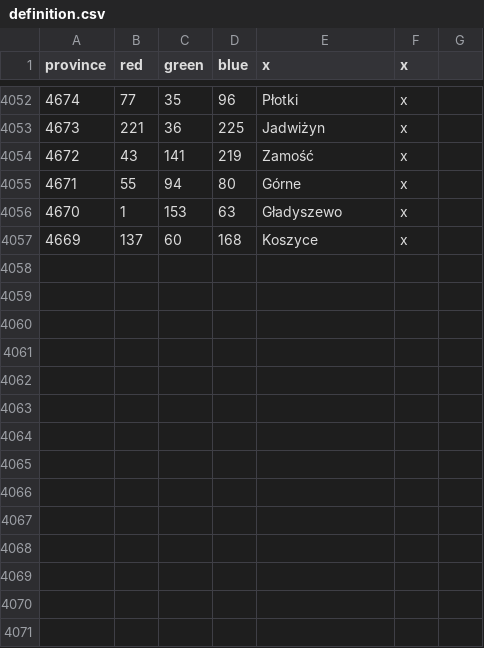
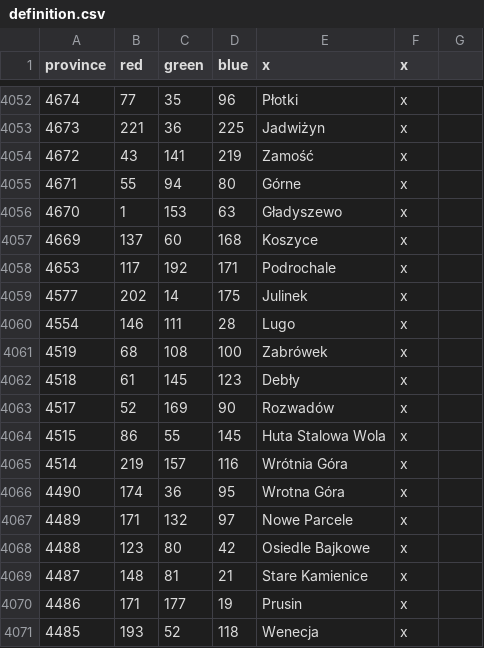
Before and after one commit to GminaUniversalis/Gmina-Universalis, a CSV file: map/definition.csv, drawn as a sheet; only a part is shown, gaps mark what is left out; the diff names each change by its address in the sheet, - before the commit and + after, or states it on an @@ line.

```diff
--- a/map/definition.csv
+++ b/map/definition.csv
+row 4058: 4653 | 117 | 192 | 171 | Podrochale | x
+row 4059: 4577 | 202 | 14 | 175 | Julinek | x
+row 4060: 4554 | 146 | 111 | 28 | Lugo | x
+row 4061: 4519 | 68 | 108 | 100 | Zabrówek | x
+row 4062: 4518 | 61 | 145 | 123 | Debły | x
+row 4063: 4517 | 52 | 169 | 90 | Rozwadów | x
+row 4064: 4515 | 86 | 55 | 145 | Huta Stalowa Wola | x
+row 4065: 4514 | 219 | 157 | 116 | Wrótnia Góra | x
+row 4066: 4490 | 174 | 36 | 95 | Wrotna Góra | x
+row 4067: 4489 | 171 | 132 | 97 | Nowe Parcele | x
+row 4068: 4488 | 123 | 80 | 42 | Osiedle Bajkowe | x
+row 4069: 4487 | 148 | 81 | 21 | Stare Kamienice | x
+row 4070: 4486 | 171 | 177 | 19 | Prusin | x
+row 4071: 4485 | 193 | 52 | 118 | Wenecja | x
```
Also changed, not shown: 51 other files.
